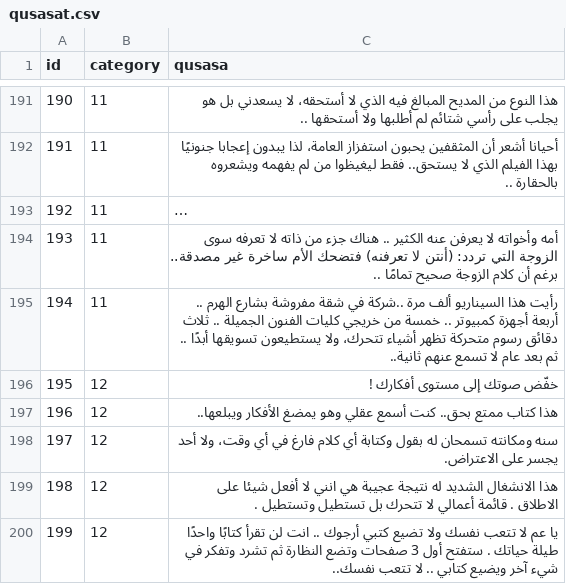
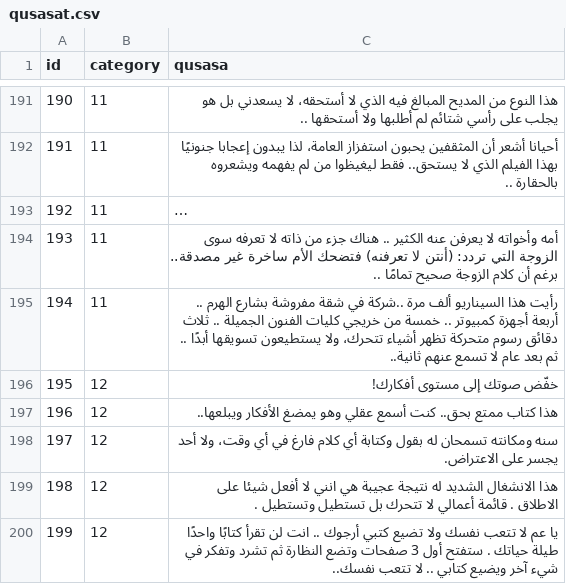
Before and after one commit to hammady/qusasat, a CSV file: data/qusasat.csv, drawn as a sheet; only a part is shown, gaps mark what is left out; long unchanged cells end in …; the diff covers the shown part only.

Commit message:
Punctuation Fix

```diff
--- a/data/qusasat.csv
+++ b/data/qusasat.csv
@@ -215,3 +215,3 @@ id,category,qusasa
 194,11,رأيت هذا السيناريو ألف مرة ..شركة في شقة مفروشة بشارع الهرم .. أربعة أجهزة كمبيوتر .. خمسة من خريجي كليات الفنون الجميلة .. ثلاث دقائق رسوم متحركة تظهر أشياء تتحرك، ولا يستطيعون تسويقها أبدًا .. ثم بعد عام لا تسمع عنهم ثانية..
-195,12,خفّض صوتك إلى مستوى أفكارك !
+195,12,خفّض صوتك إلى مستوى أفكارك!
 196,12,هذا كتاب ممتع بحق.. كنت أسمع عقلي وهو يمضغ الأفكار ويبلعها..
```
Also changed, not shown: 2 edited cells elsewhere in this file.
